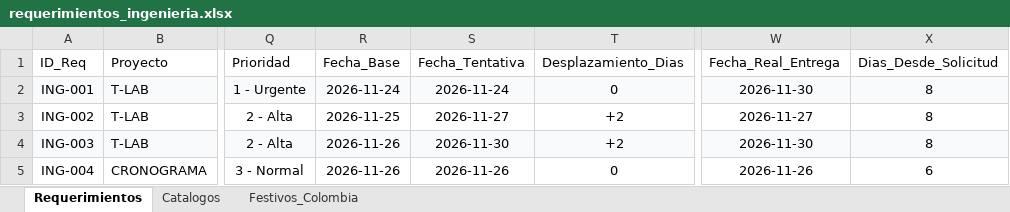
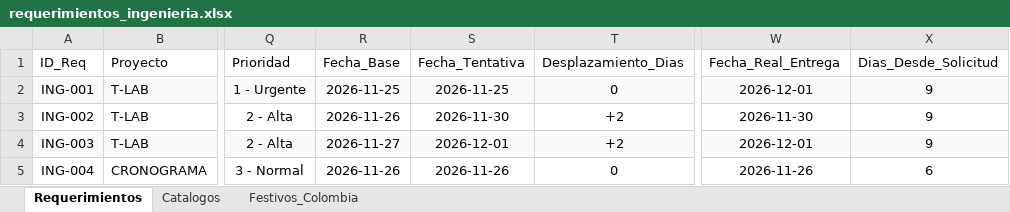
Before and after one commit to morenomolinasamantha-wq/control-avance-ingenieria, an Excel workbook: requerimientos_ingenieria.xlsx, sheet Requerimientos, drawn as a sheet; only a part is shown, gaps mark what is left out; values as stored, in another font and other column widths than the file's, no borders; the diff covers the shown part only; the diff names each change by its address in the sheet, - before the commit and + after, or states it on an @@ line.

Commit message:
[skip ci] Actualizar requerimientos_ingenieria.xlsx desde tablero web

```diff
--- a/requerimientos_ingenieria.xlsx (sheet Requerimientos)
+++ b/requerimientos_ingenieria.xlsx (sheet Requerimientos)
-R2 (Fecha_Base): 2026-11-24
+R2 (Fecha_Base): 2026-11-25
-S2 (Fecha_Tentativa): 2026-11-24
+S2 (Fecha_Tentativa): 2026-11-25
-W2 (Fecha_Real_Entrega): 2026-11-30
+W2 (Fecha_Real_Entrega): 2026-12-01
-X2:X4 (Dias_Desde_Solicitud): 8
+X2:X4 (Dias_Desde_Solicitud): 9
-R3 (Fecha_Base): 2026-11-25
+R3 (Fecha_Base): 2026-11-26
-S3 (Fecha_Tentativa): 2026-11-27
+S3 (Fecha_Tentativa): 2026-11-30
-W3 (Fecha_Real_Entrega): 2026-11-27
+W3 (Fecha_Real_Entrega): 2026-11-30
-R4 (Fecha_Base): 2026-11-26
+R4 (Fecha_Base): 2026-11-27
-S4 (Fecha_Tentativa): 2026-11-30
+S4 (Fecha_Tentativa): 2026-12-01
-W4 (Fecha_Real_Entrega): 2026-11-30
+W4 (Fecha_Real_Entrega): 2026-12-01
```
Also changed, not shown: 20 edited cells elsewhere in this sheet.
